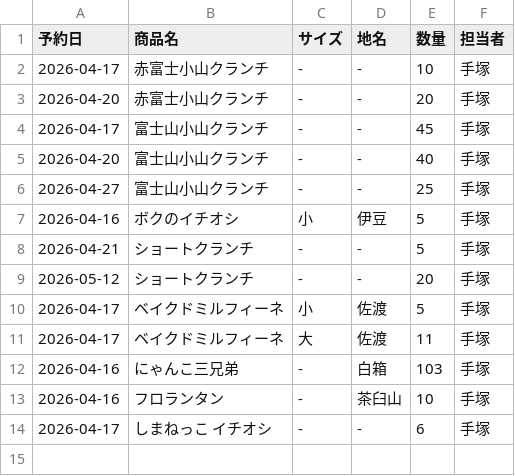
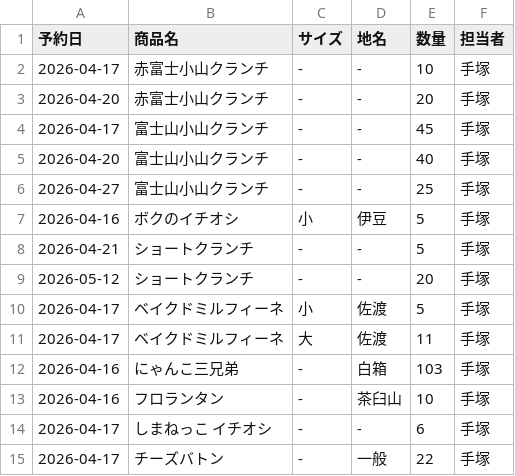
Before and after one commit to iplan381/zaiko-kanri, a CSV file: reservations_main.csv, drawn as a sheet; the diff names each change by its address in the sheet, - before the commit and + after, or states it on an @@ line.

Commit message:
Add Res

```diff
--- a/reservations_main.csv
+++ b/reservations_main.csv
+row 15: 2026-04-17 | チーズバトン | - | 一般 | 22 | 手塚
```
